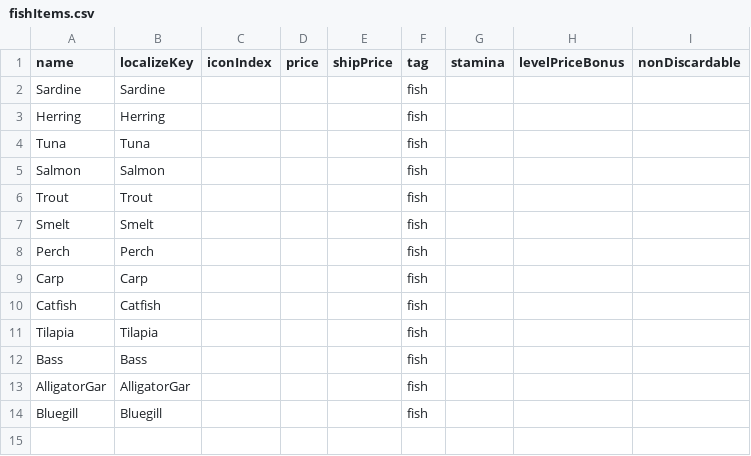
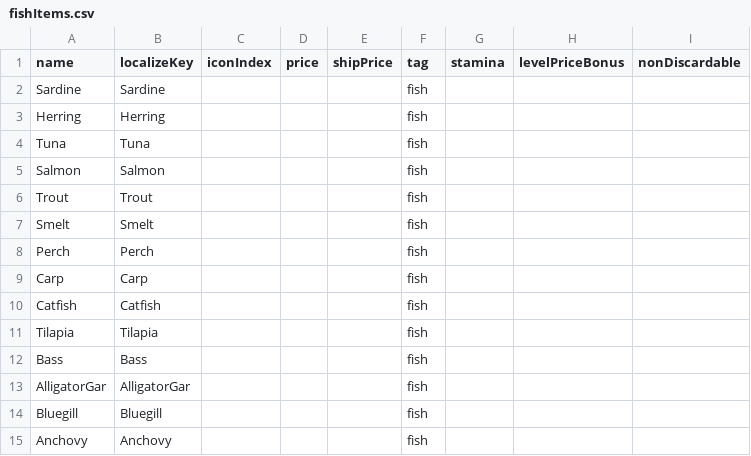
Before and after one commit to dsiver144/PeacefulDaysMZ, a CSV file: data/Database/fishItems.csv, drawn as a sheet.

Commit message:
Add anchovy

```diff
--- a/data/Database/fishItems.csv
+++ b/data/Database/fishItems.csv
@@ -14 +14,2 @@ AlligatorGar,AlligatorGar,,,,fish,,,
 Bluegill,Bluegill,,,,fish,,,
+Anchovy,Anchovy,,,,fish,,,
```
Also changed, not shown: 2 other files.
